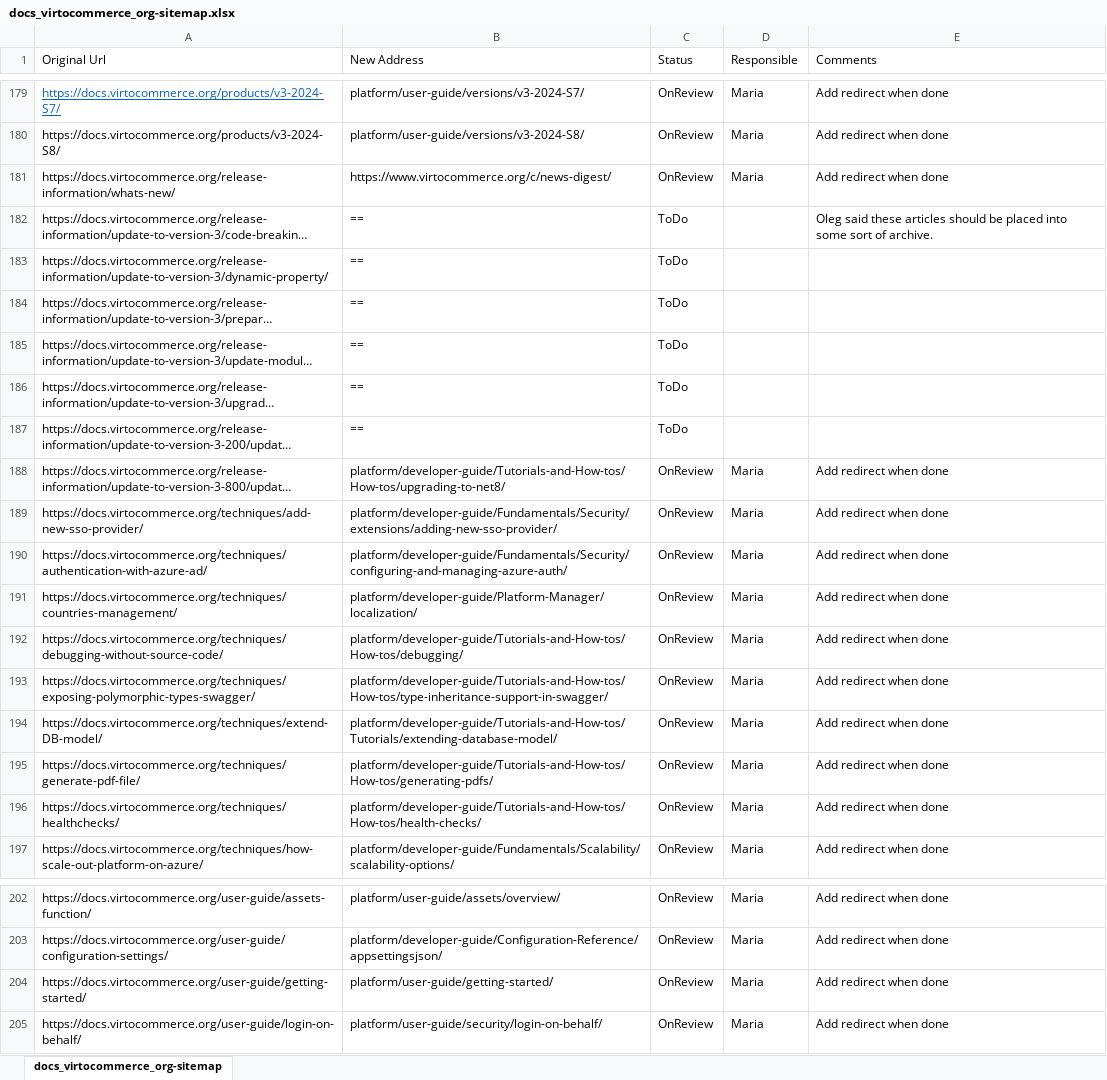
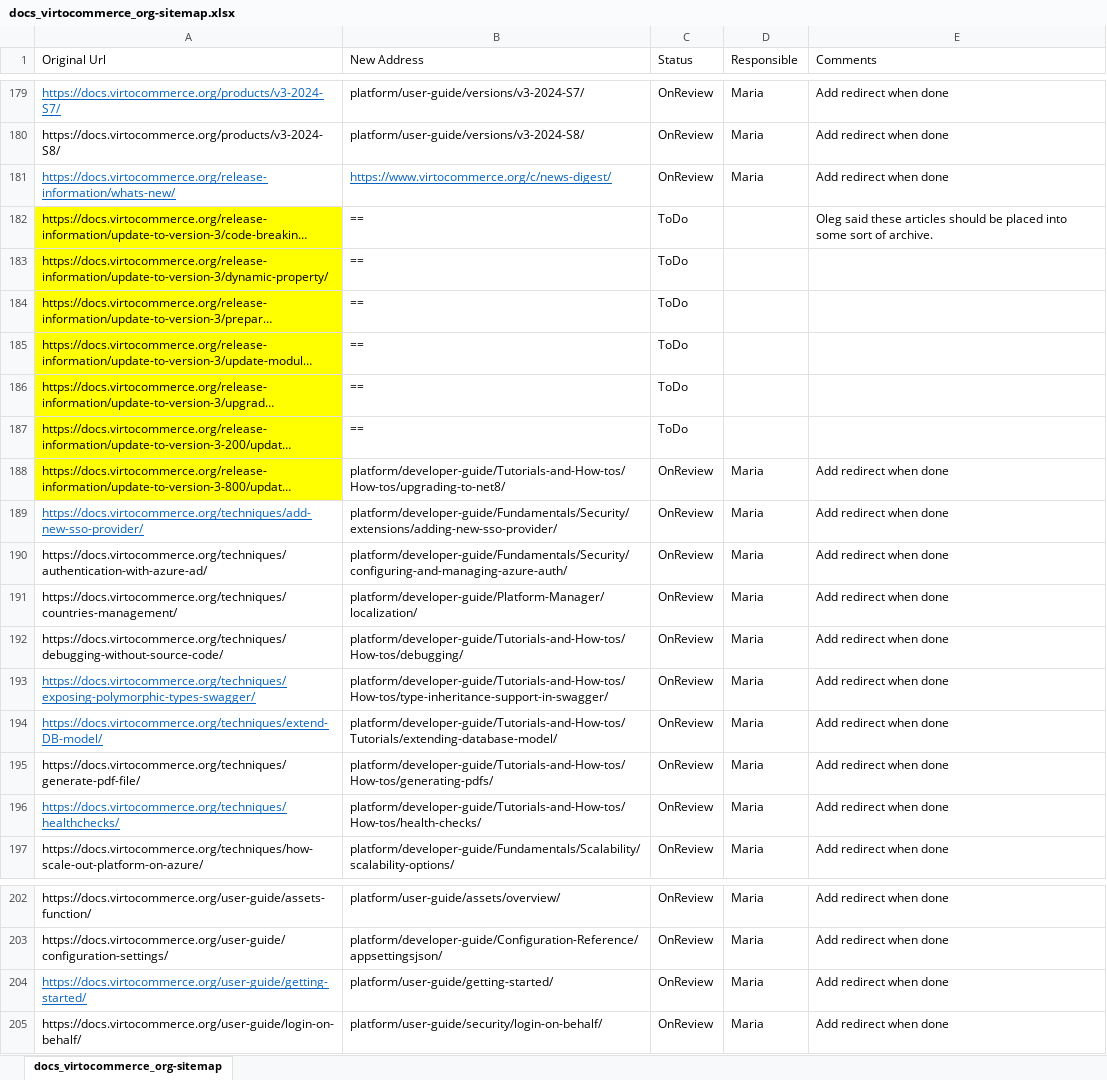
Before and after one commit to VirtoCommerce/vc-docs, an Excel workbook: sitemap/docs_virtocommerce_org-sitemap.xlsx, sheet docs_virtocommerce_org-sitemap, drawn as a sheet; only a part is shown, gaps mark what is left out; long unchanged cells end in …; values as stored, in another font and other column widths than the file's, no borders; the diff covers the shown part only; the diff names each change by its address in the sheet, - before the commit and + after, or states it on an @@ line.

```diff
--- a/sitemap/docs_virtocommerce_org-sitemap.xlsx (sheet docs_virtocommerce_org-sitemap)
+++ b/sitemap/docs_virtocommerce_org-sitemap.xlsx (sheet docs_virtocommerce_org-sitemap)
@@ A181:B181 underline: off → on, text colour: black → #0563C1 @@
-A182:A188 fill: none
+A182:A188 fill: #FFFF00
@@ A189 underline: off → on, text colour: black → #0563C1 @@
@@ A193:A194 underline: off → on, text colour: black → #0563C1 @@
@@ A196 underline: off → on, text colour: black → #0563C1 @@
@@ A204 underline: off → on, text colour: black → #0563C1 @@
```
Also changed, not shown: cell formats elsewhere in this sheet, 2 other files.
